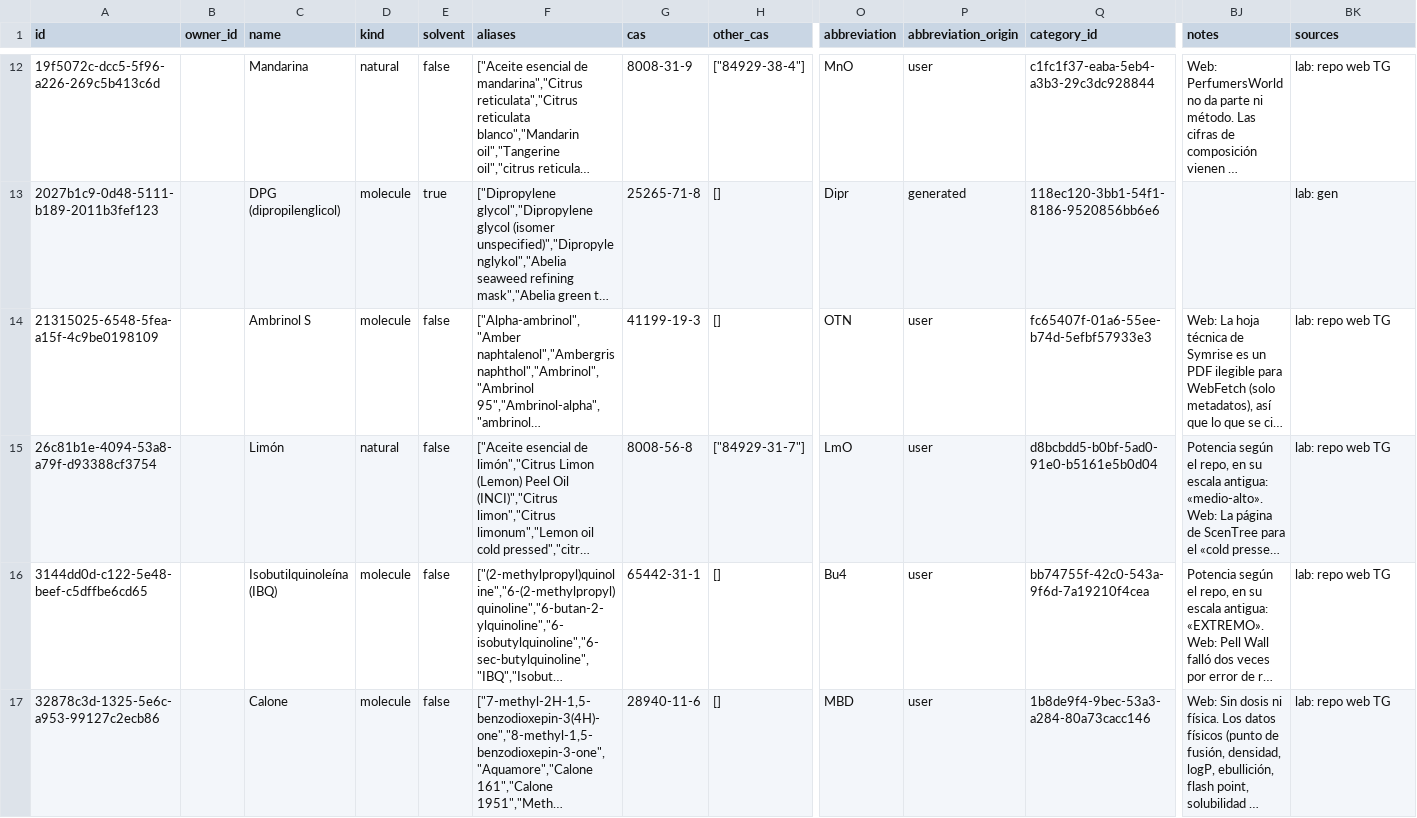
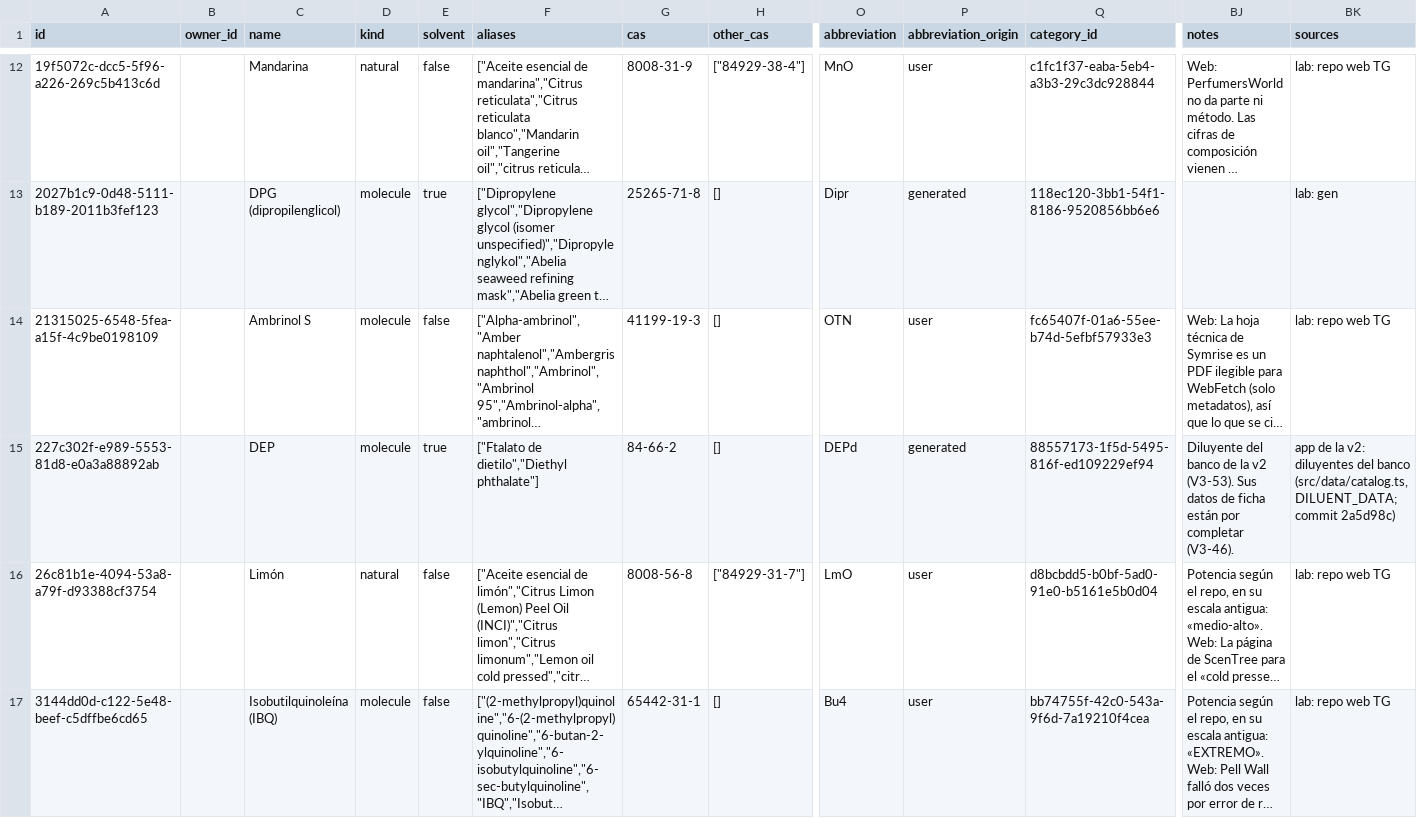
Before and after one commit to smortenax/perfumeria-app, a CSV file: v3/datos/materials.csv, drawn as a sheet; only a part is shown, gaps mark what is left out; the shorter side is filled out with more unchanged rows; long unchanged cells end in …; rows hold the shown columns only; the diff covers the shown part only; the diff names each change by its address in the sheet, - before the commit and + after, or states it on an @@ line.

```diff
--- a/v3/datos/materials.csv
+++ b/v3/datos/materials.csv
+row 15: 227c302f-e989-5553-81d8-e0a3a88892ab |  | DEP | molecule | true | ["Ftalato de dietilo","Diethyl phthalate"] | 84-66-2 | [] | DEPd | generated | 88557173-1f5d-5495-816f-ed109229ef94 | Diluyente del banco de la v2 (V3-53). Sus datos de ficha están por completar (V3-46). | app de la v2: diluyentes del banco (src/data/catalog.ts, DILUENT_DATA; commit 2a5d98c)
```
Also changed, not shown: 3 added rows elsewhere in this file, migracion-v3/tandas/aprobadas.csv, v3/datos/material_categories.csv, 2 other files.
